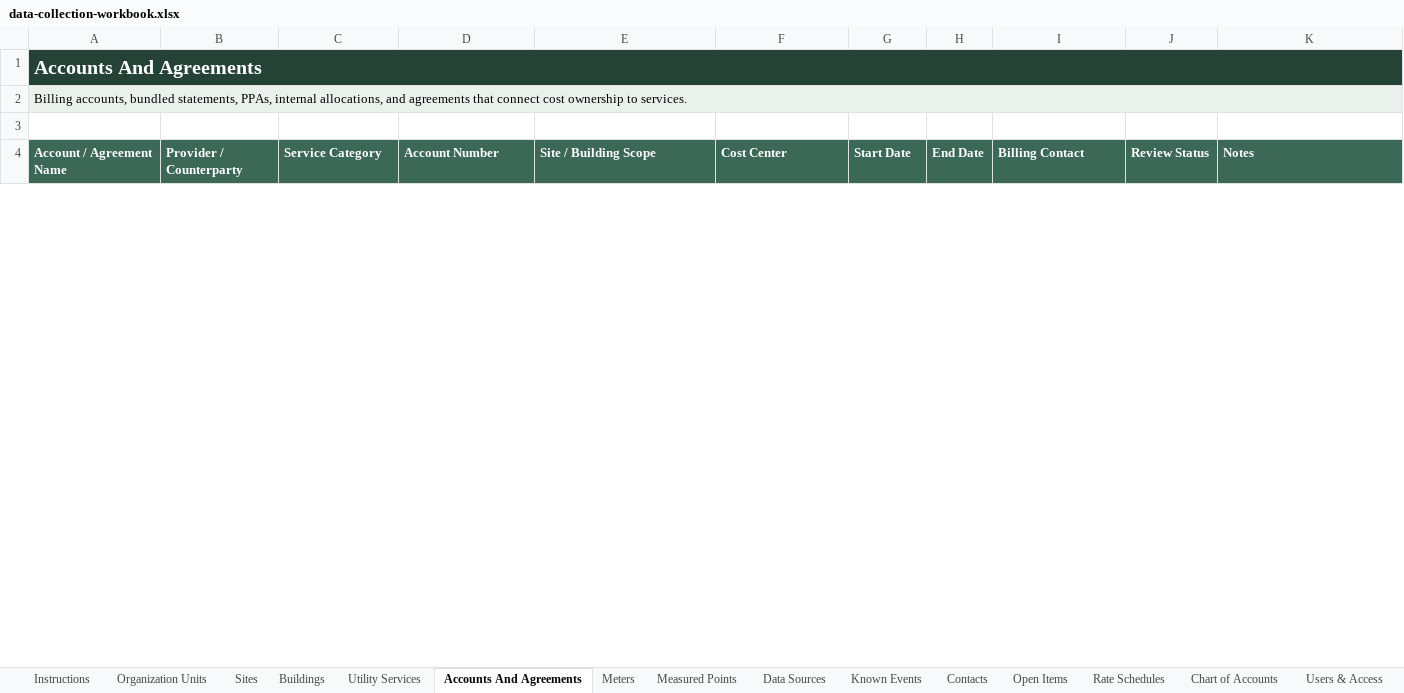
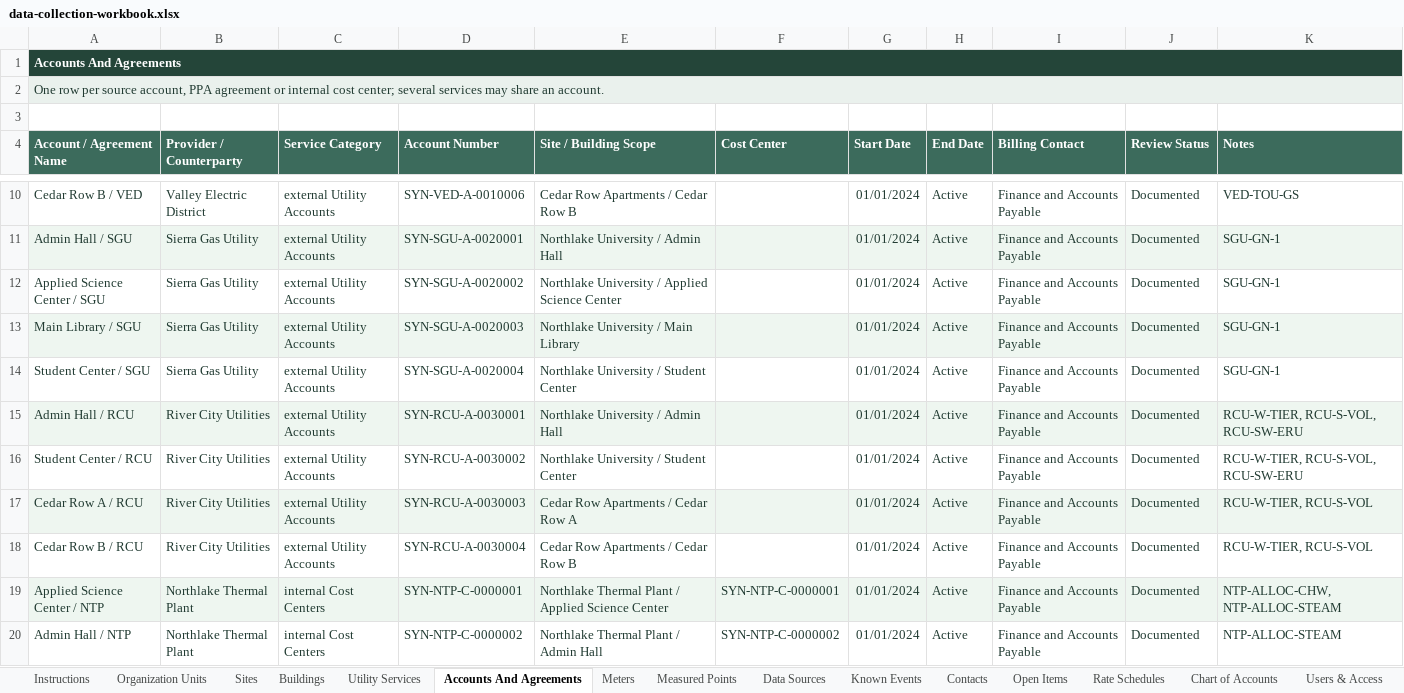
Before and after one commit to BrandonUniverus/hippo-synthetic-customer, an Excel workbook: outputs/northlake-university/data-collection-workbook.xlsx, sheet Accounts And Agreements, drawn as a sheet; only a part is shown, gaps mark what is left out; values as stored, in another font and other column widths than the file's, no borders; table styles not drawn; the diff covers the shown part only; the diff names each change by its address in the sheet, - before the commit and + after, or states it on an @@ line.

```diff
--- a/outputs/northlake-university/data-collection-workbook.xlsx (sheet Accounts And Agreements)
+++ b/outputs/northlake-university/data-collection-workbook.xlsx (sheet Accounts And Agreements)
@@ A1 text size: smaller @@
-B1:K1 fill: none
+B1:K1 fill: #244539
-A2 (Account / Agreement Name): Billing accounts, bundled statements, PPAs, internal allocations, and agreements that connect cost ownership to services.
+A2 (Account / Agreement Name): One row per source account, PPA agreement or internal cost center; several services may share an account.
-A2 text colour: black
+A2 text colour: #203A31
-B2:K2 fill: none
+B2:K2 fill: #EAF1ED
+row 10: Cedar Row B / VED | Valley Electric District | external Utility Accounts | SYN-VED-A-0010006 | Cedar Row Apartments / Cedar Row B |  | 01/01/2024 | Active | Finance and Accounts Payable | Documented | VED-TOU-GS
+row 11: Admin Hall / SGU | Sierra Gas Utility | external Utility Accounts | SYN-SGU-A-0020001 | Northlake University / Admin Hall |  | 01/01/2024 | Active | Finance and Accounts Payable | Documented | SGU-GN-1
+row 12: Applied Science Center / SGU | Sierra Gas Utility | external Utility Accounts | SYN-SGU-A-0020002 | Northlake University / Applied Science Center |  | 01/01/2024 | Active | Finance and Accounts Payable | Documented | SGU-GN-1
+row 13: Main Library / SGU | Sierra Gas Utility | external Utility Accounts | SYN-SGU-A-0020003 | Northlake University / Main Library |  | 01/01/2024 | Active | Finance and Accounts Payable | Documented | SGU-GN-1
+row 14: Student Center / SGU | Sierra Gas Utility | external Utility Accounts | SYN-SGU-A-0020004 | Northlake University / Student Center |  | 01/01/2024 | Active | Finance and Accounts Payable | Documented | SGU-GN-1
+row 15: Admin Hall / RCU | River City Utilities | external Utility Accounts | SYN-RCU-A-0030001 | Northlake University / Admin Hall |  | 01/01/2024 | Active | Finance and Accounts Payable | Documented | RCU-W-TIER, RCU-S-VOL, RCU-SW-ERU
+row 16: Student Center / RCU | River City Utilities | external Utility Accounts | SYN-RCU-A-0030002 | Northlake University / Student Center |  | 01/01/2024 | Active | Finance and Accounts Payable | Documented | RCU-W-TIER, RCU-S-VOL, RCU-SW-ERU
+row 17: Cedar Row A / RCU | River City Utilities | external Utility Accounts | SYN-RCU-A-0030003 | Cedar Row Apartments / Cedar Row A |  | 01/01/2024 | Active | Finance and Accounts Payable | Documented | RCU-W-TIER, RCU-S-VOL
+row 18: Cedar Row B / RCU | River City Utilities | external Utility Accounts | SYN-RCU-A-0030004 | Cedar Row Apartments / Cedar Row B |  | 01/01/2024 | Active | Finance and Accounts Payable | Documented | RCU-W-TIER, RCU-S-VOL
+row 19: Applied Science Center / NTP | Northlake Thermal Plant | internal Cost Centers | SYN-NTP-C-0000001 | Northlake Thermal Plant / Applied Science Center | SYN-NTP-C-0000001 | 01/01/2024 | Active | Finance and Accounts Payable | Documented | NTP-ALLOC-CHW, NTP-ALLOC-STEAM
+row 20: Admin Hall / NTP | Northlake Thermal Plant | internal Cost Centers | SYN-NTP-C-0000002 | Northlake Thermal Plant / Admin Hall | SYN-NTP-C-0000002 | 01/01/2024 | Active | Finance and Accounts Payable | Documented | NTP-ALLOC-STEAM
```
Also changed, not shown: 10 added rows and 5 removed rows elsewhere in this sheet, sheet Measured Points, sheet Meters, sheet Data Sources, sheet Buildings, sheet Known Events, sheet Utility Services, 6 more sheets, other sheet tabs, 36 other files.
